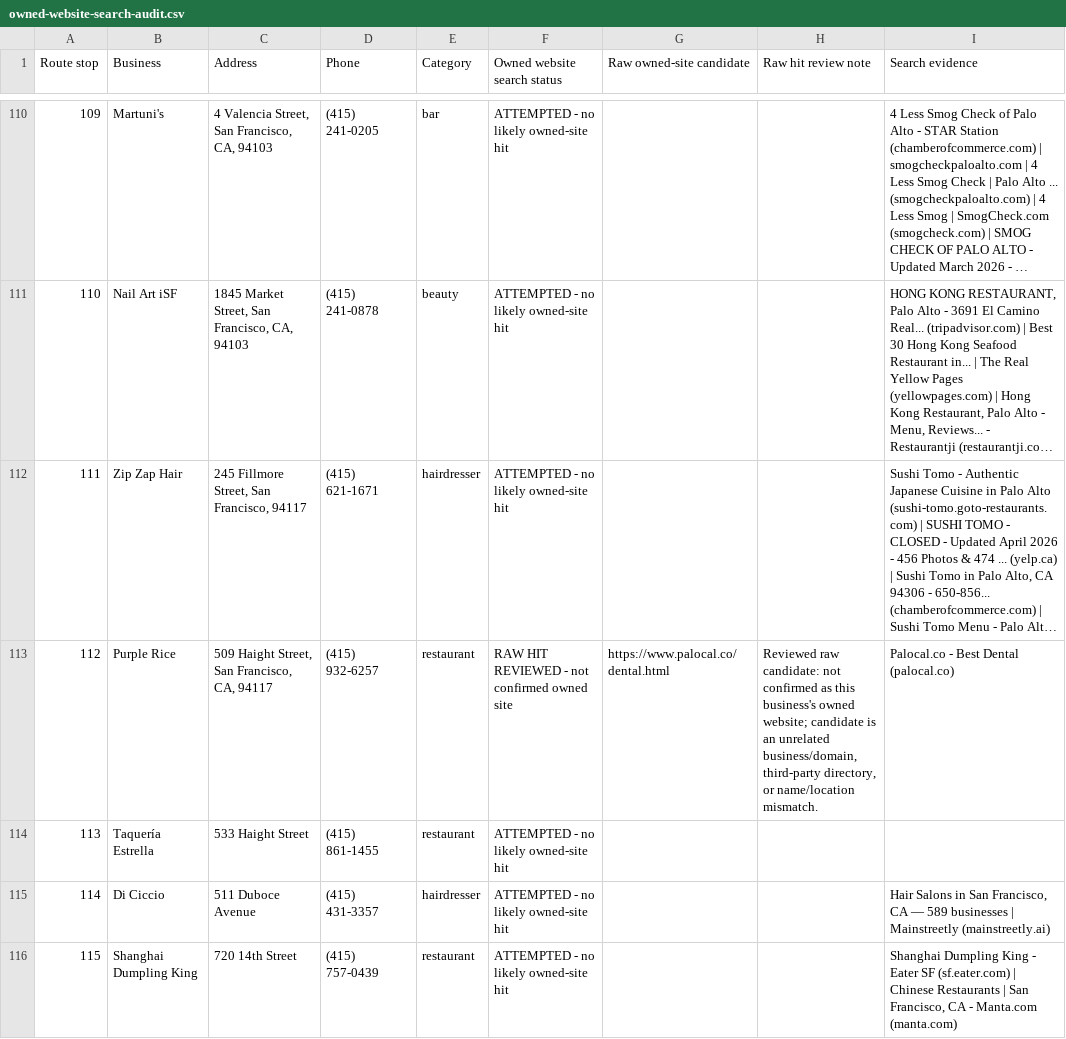
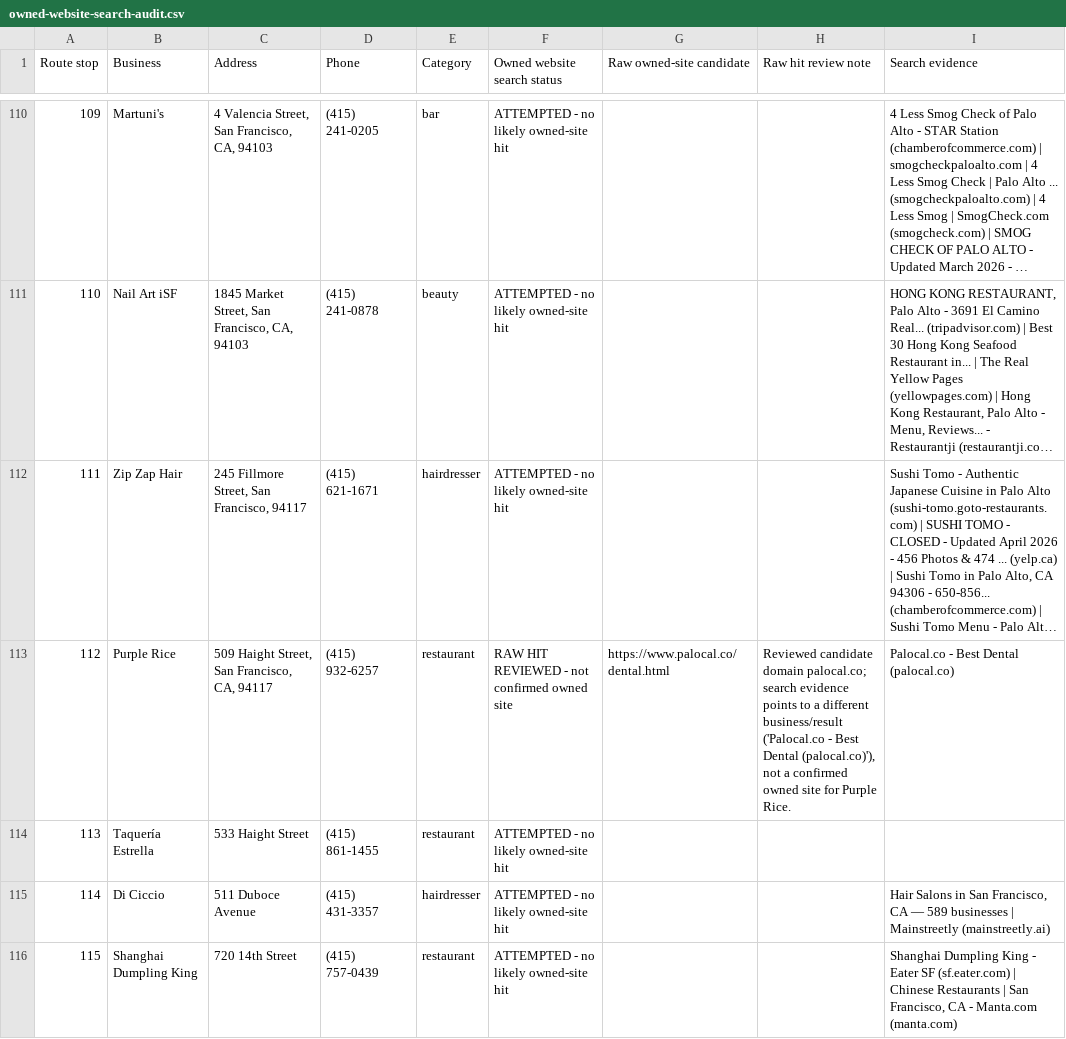
Before and after one commit to axel-slid/bay-area-final-1000-websites, a CSV file: deliverables/owned-website-search-audit.csv, drawn as a sheet; only a part is shown, gaps mark what is left out; long unchanged cells end in …; the diff covers the shown part only; the diff names each change by its address in the sheet, - before the commit and + after, or states it on an @@ line.

Commit message:
Clarify raw owned site review notes

```diff
--- a/deliverables/owned-website-search-audit.csv
+++ b/deliverables/owned-website-search-audit.csv
-H113 (Raw hit review note): Reviewed raw candidate: not confirmed as this business's owned website; candidate is an unrelated business/domain, third-party directory, or name/location mismatch.
+H113 (Raw hit review note): Reviewed candidate domain palocal.co; search evidence points to a different business/result ('Palocal.co - Best Dental (palocal.co)'), not a confirmed owned site for Purple Rice.
```
Also changed, not shown: 40 edited cells elsewhere in this file.
